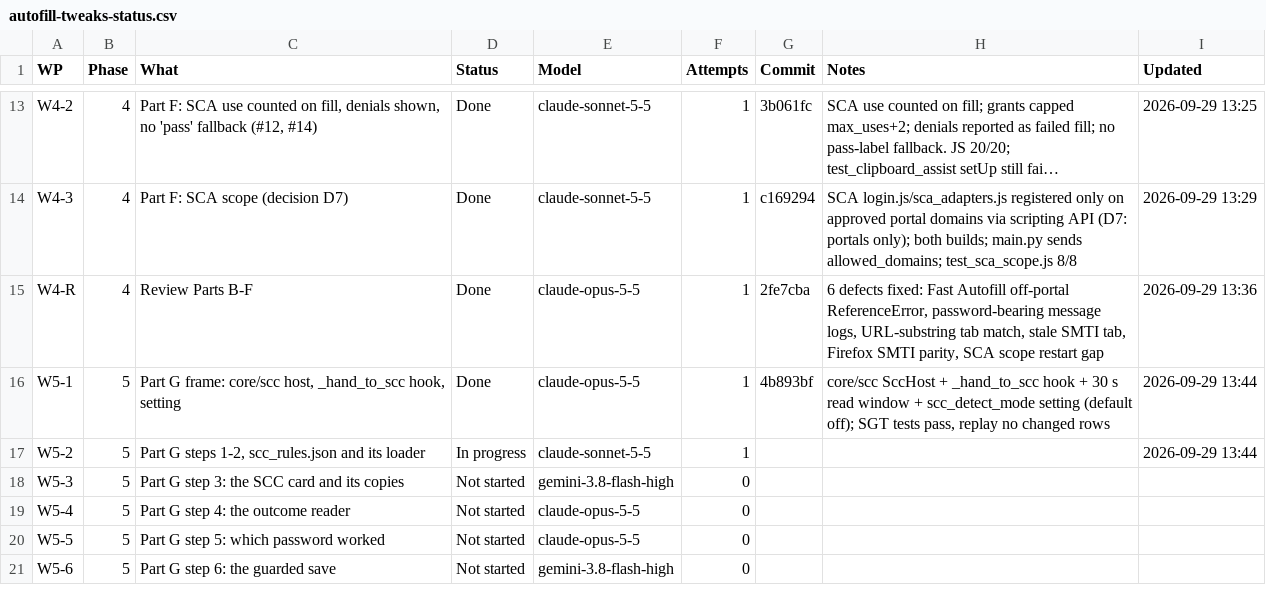
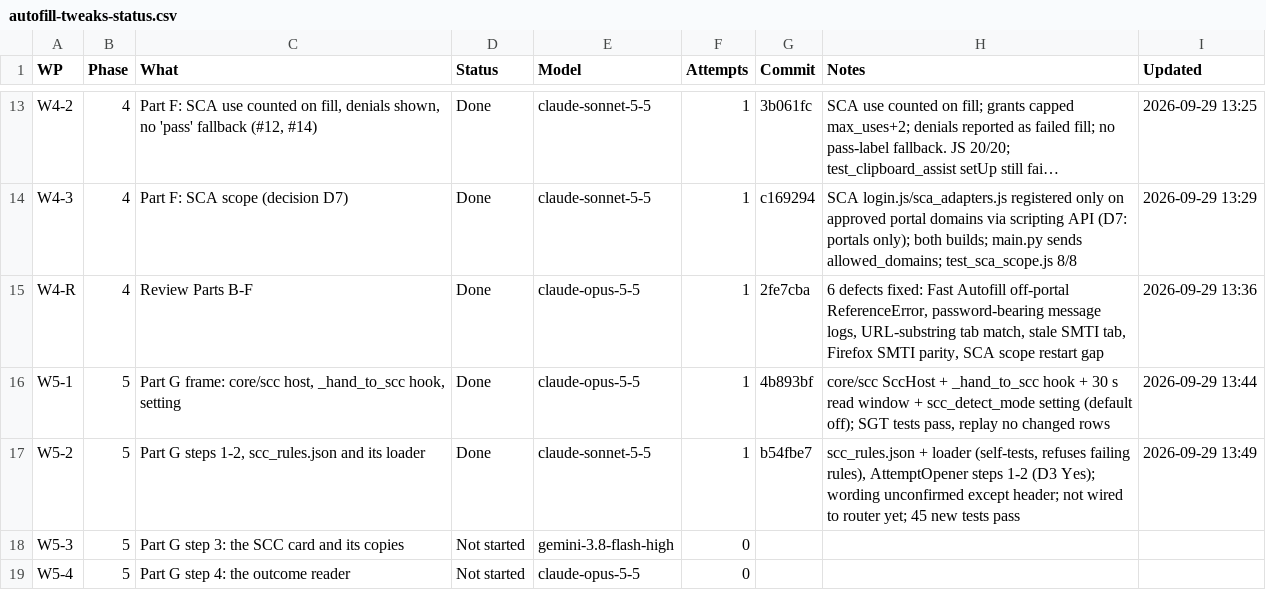
Before and after one commit to NexCardel/Project_Sera, a CSV file: docs/autofill_tweaks/autofill-tweaks-status.csv, drawn as a sheet; only a part is shown, gaps mark what is left out; the shorter side is filled out with more unchanged rows; long unchanged cells end in ….

```diff
--- a/docs/autofill_tweaks/autofill-tweaks-status.csv
+++ b/docs/autofill_tweaks/autofill-tweaks-status.csv
@@ -16,3 +16,3 @@ W4-R,4,Review Parts B-F,Done,claude-opus-5-5,1,2fe7cba,"6 defects fixed: Fast Au
 W5-1,5,"Part G frame: core/scc host, _hand_to_scc hook, setting",Done,claude-opus-5-5,1,4b893bf,"core/scc SccHost + _hand_to_scc hook + 30 s read window + scc_detect_mode setting (default off); SGT tests pass, replay no changed rows",2026-09-29 13:44
-W5-2,5,"Part G steps 1-2, scc_rules.json and its loader",In progress,claude-sonnet-5-5,1,,,2026-09-29 13:44
+W5-2,5,"Part G steps 1-2, scc_rules.json and its loader",Done,claude-sonnet-5-5,1,b54fbe7,"scc_rules.json + loader (self-tests, refuses failing rules), AttemptOpener steps 1-2 (D3 Yes); wording unconfirmed except header; not wired to router yet; 45 new tests pass",2026-09-29 13:49
 W5-3,5,Part G step 3: the SCC card and its copies,Not started,gemini-3.8-flash-high,0,,,
```
